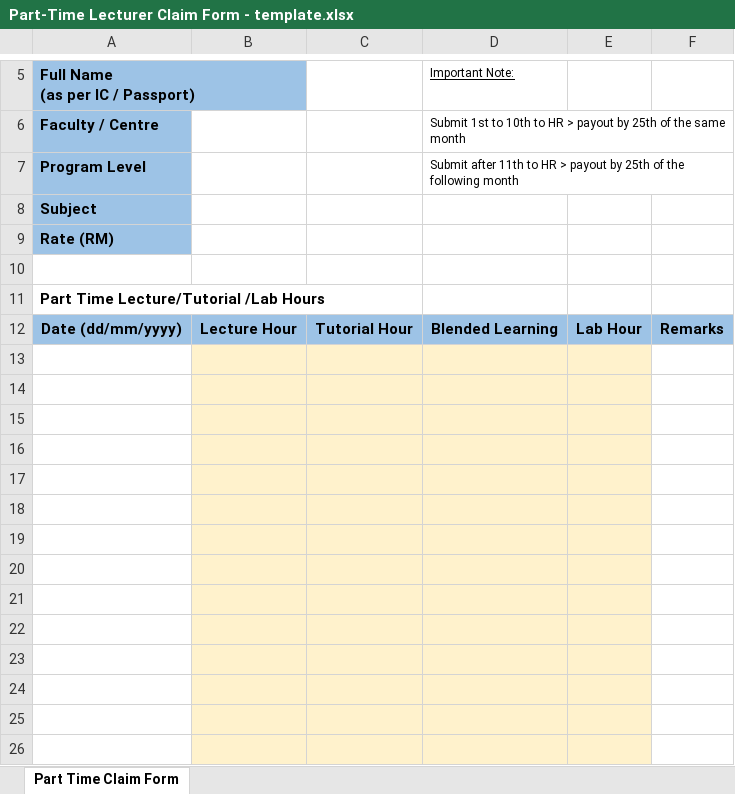
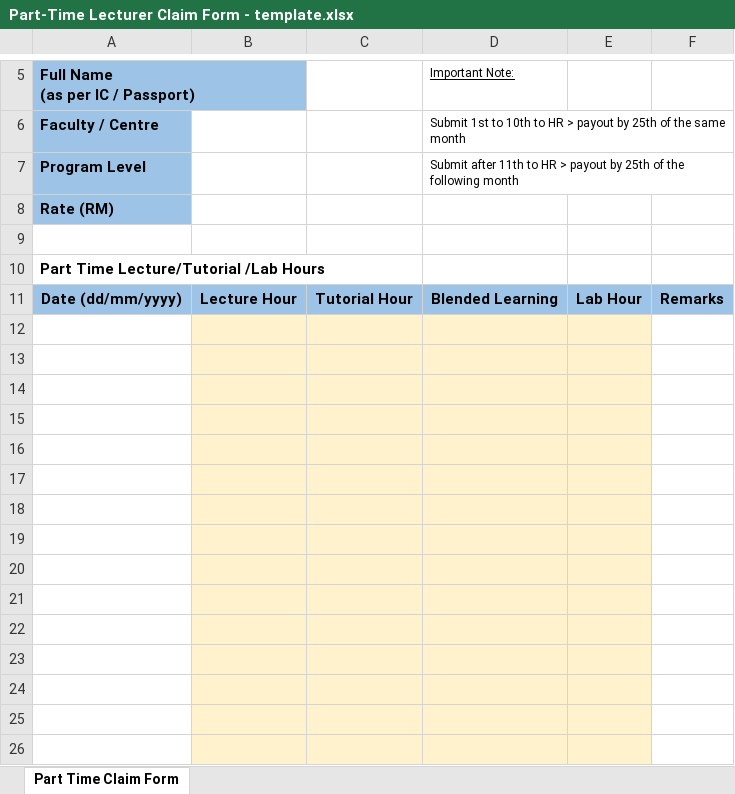
Before and after one commit to haydenteh5526/CourseXcel, an Excel workbook: app/files/Part-Time Lecturer Claim Form - template.xlsx, sheet Part Time Claim Form, drawn as a sheet; only a part is shown, gaps mark what is left out; the shorter side is filled out with more unchanged rows; values as stored, in another font and other column widths than the file's, no borders; removed rows and columns are numbered as before the commit, all else as after; the diff covers the shown part only; the diff names each change by its address in the sheet, - before the commit and + after, or states it on an @@ line.

```diff
--- a/app/files/Part-Time Lecturer Claim Form - template.xlsx (sheet Part Time Claim Form)
+++ b/app/files/Part-Time Lecturer Claim Form - template.xlsx (sheet Part Time Claim Form)
-row 8: Subject
+row 12: (empty)
+row 13: (empty)
+row 14: (empty)
+row 15: (empty)
+row 16: (empty)
+row 17: (empty)
+row 18: (empty)
+row 19: (empty)
+row 20: (empty)
+row 21: (empty)
+row 22: (empty)
+row 23: (empty)
+row 24: (empty)
+row 25: (empty)
+row 26: (empty)
```
Also changed, not shown: 10 added rows and 4 edited cells elsewhere in this sheet, formulas that keep their value, app/files/Part-Time Lecturer Requisition Form - template.xlsx, 18 other files.
